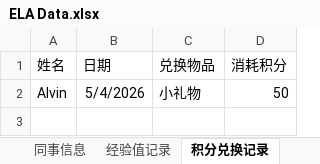
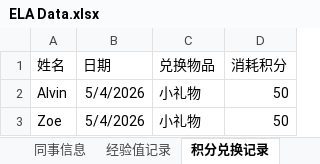
Before and after one commit to Neverwhateve/ela-leaderboard, an Excel workbook: ELA Data.xlsx, sheet 积分兑换记录, drawn as a sheet; values as stored, in another font and other column widths than the file's, no borders; the diff names each change by its address in the sheet, - before the commit and + after, or states it on an @@ line.

```diff
--- a/ELA Data.xlsx (sheet 积分兑换记录)
+++ b/ELA Data.xlsx (sheet 积分兑换记录)
+row 3: Zoe | 5/4/2026 | 小礼物 | 50
```
Also changed, not shown: sheet 经验值记录.
